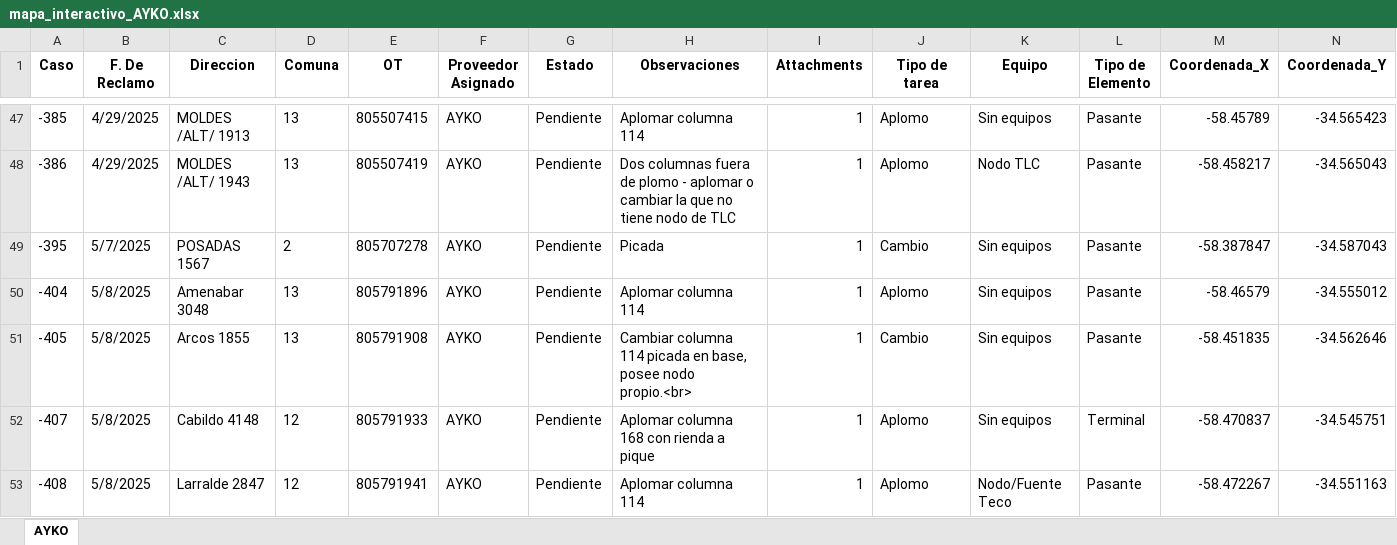
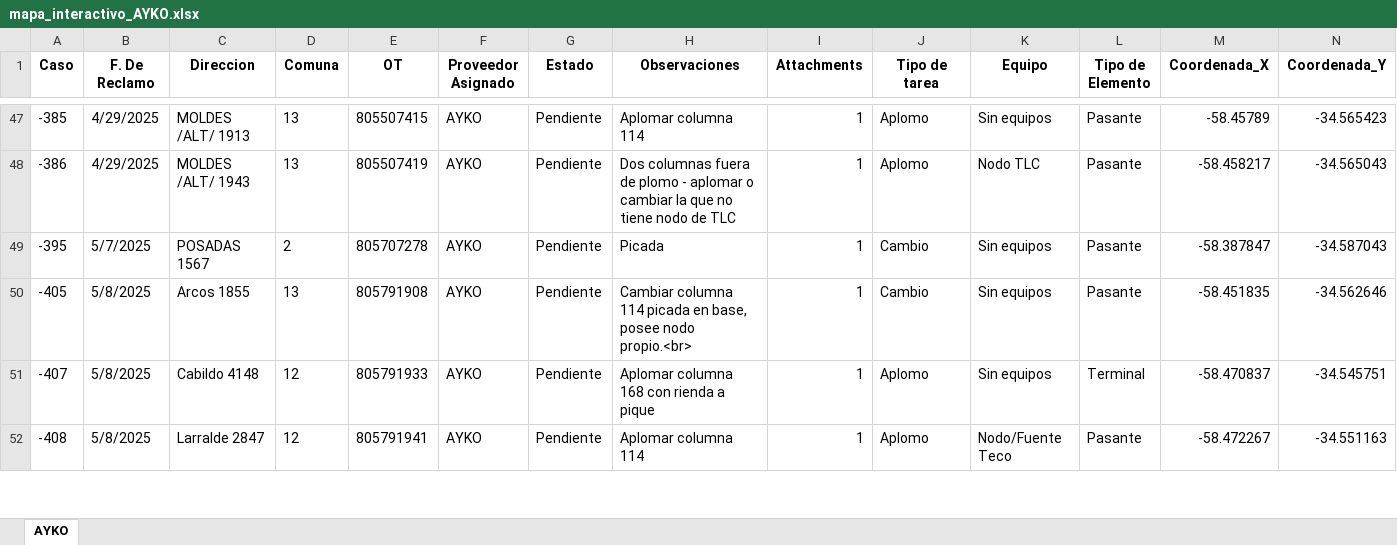
Before and after one commit to gestiondereclamosteco/ayko, an Excel workbook: mapa_interactivo_AYKO.xlsx, sheet AYKO, drawn as a sheet; only a part is shown, gaps mark what is left out; values as stored, in another font and other column widths than the file's, no borders; rows hold the shown columns only; the diff names each change by its address in the sheet, - before the commit and + after, or states it on an @@ line.

Commit message:
🔄 Actualización automática del mapa (2025-08-30 08:22:16)

```diff
--- a/mapa_interactivo_AYKO.xlsx (sheet AYKO)
+++ b/mapa_interactivo_AYKO.xlsx (sheet AYKO)
-row 50: -404 | 5/8/2025 | Amenabar 3048 | 13 | 805791896 | AYKO | Pendiente | Aplomar columna 114 | 1 | Aplomo | Sin equipos | Pasante | -58.46579 | -34.555012
```
Also changed, not shown: 1 other file.
